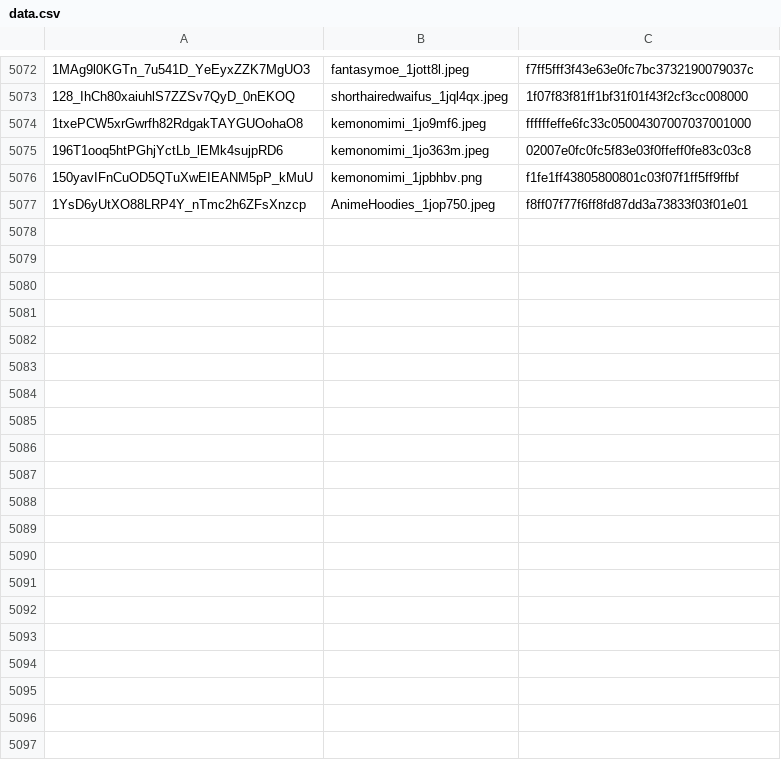
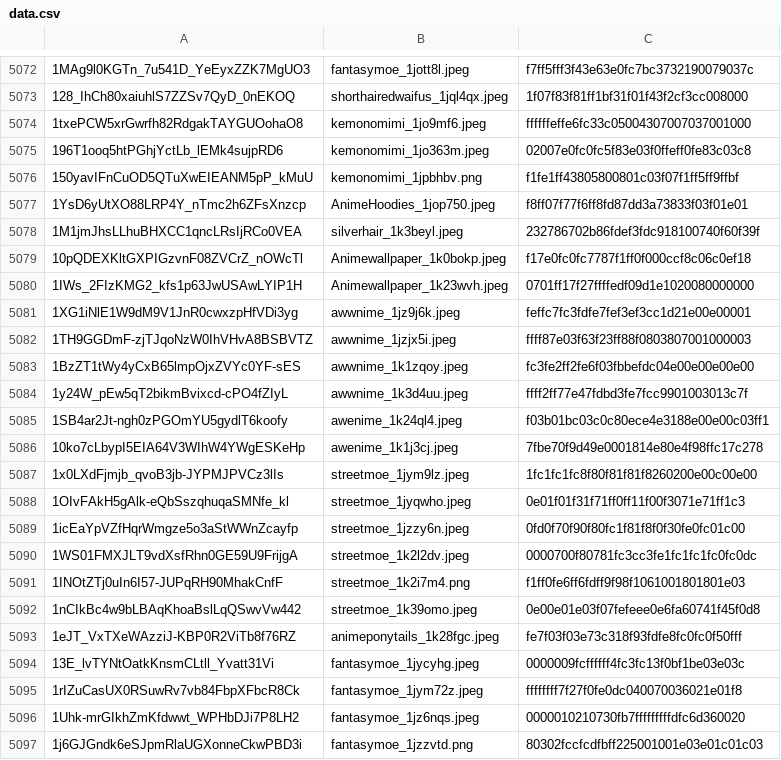
Before and after one commit to MBabiec/DriveDehash, a CSV file: Source/data/data.csv, drawn as a sheet; only a part is shown, gaps mark what is left out; the diff covers the shown part only.

Commit message:
Update data.csv

```diff
--- a/Source/data/data.csv
+++ b/Source/data/data.csv
@@ -5077 +5077,21 @@
 1YsD6yUtXO88LRP4Y_nTmc2h6ZFsXnzcp,AnimeHoodies_1jop750.jpeg,f8ff07f77f6ff8fd87dd3a73833f03f01e01
+1M1jmJhsLLhuBHXCC1qncLRsIjRCo0VEA,silverhair_1k3beyl.jpeg,232786702b86fdef3fdc918100740f60f39f
+10pQDEXKltGXPIGzvnF08ZVCrZ_nOWcTl,Animewallpaper_1k0bokp.jpeg,f17e0fc0fc7787f1ff0f000ccf8c06c0ef18
+1IWs_2FIzKMG2_kfs1p63JwUSAwLYIP1H,Animewallpaper_1k23wvh.jpeg,0701ff17f27ffffedf09d1e1020080000000
+1XG1iNlE1W9dM9V1JnR0cwxzpHfVDi3yg,awwnime_1jz9j6k.jpeg,feffc7fc3fdfe7fef3ef3cc1d21e00e00001
+1TH9GGDmF-zjTJqoNzW0IhVHvA8BSBVTZ,awwnime_1jzjx5i.jpeg,ffff87e03f63f23ff88f0803807001000003
+1BzZT1tWy4yCxB65lmpOjxZVYc0YF-sES,awwnime_1k1zqoy.jpeg,fc3fe2ff2fe6f03fbbefdc04e00e00e00e00
+1y24W_pEw5qT2bikmBvixcd-cPO4fZIyL,awwnime_1k3d4uu.jpeg,ffff2ff77e47fdbd3fe7fcc9901003013c7f
+1SB4ar2Jt-ngh0zPGOmYU5gydlT6koofy,awenime_1k24ql4.jpeg,f03b01bc03c0c80ece4e3188e00e00c03ff1
+10ko7cLbypI5EIA64V3WIhW4YWgESKeHp,awenime_1k1j3cj.jpeg,7fbe70f9d49e0001814e80e4f98ffc17c278
+1x0LXdFjmjb_qvoB3jb-JYPMJPVCz3lIs,streetmoe_1jym9lz.jpeg,1fc1fc1fc8f80f81f81f8260200e00c00e00
+1OIvFAkH5gAlk-eQbSszqhuqaSMNfe_kl,streetmoe_1jyqwho.jpeg,0e01f01f31f71ff0ff11f00f3071e71ff1c3
+1icEaYpVZfHqrWmgze5o3aStWWnZcayfp,streetmoe_1jzzy6n.jpeg,0fd0f70f90f80fc1f81f8f0f30fe0fc01c00
+1WS01FMXJLT9vdXsfRhn0GE59U9FrijgA,streetmoe_1k2l2dv.jpeg,0000700f80781fc3cc3fe1fc1fc1fc0fc0dc
+1INOtZTj0uIn6I57-JUPqRH90MhakCnfF,streetmoe_1k2i7m4.png,f1ff0fe6ff6fdff9f98f1061001801801e03
+1nCIkBc4w9bLBAqKhoaBslLqQSwvVw442,streetmoe_1k39omo.jpeg,0e00e01e03f07fefeee0e6fa60741f45f0d8
+1eJT_VxTXeWAzziJ-KBP0R2ViTb8f76RZ,animeponytails_1k28fgc.jpeg,fe7f03f03e73c318f93fdfe8fc0fc0f50fff
+13E_lvTYNtOatkKnsmCLtll_Yvatt31Vi,fantasymoe_1jycyhg.jpeg,0000009fcffffff4fc3fc13f0bf1be03e03c
+1rIZuCasUX0RSuwRv7vb84FbpXFbcR8Ck,fantasymoe_1jym72z.jpeg,ffffffff7f27f0fe0dc040070036021e01f8
+1Uhk-mrGIkhZmKfdwwt_WPHbDJi7P8LH2,fantasymoe_1jz6nqs.jpeg,0000010210730fb7fffffffffdfc6d360020
+1j6GJGndk6eSJpmRlaUGXonneCkwPBD3i,fantasymoe_1jzzvtd.png,80302fccfcdfbff225001001e03e01c01c03
```
Also changed, not shown: 29 added rows elsewhere in this file.
